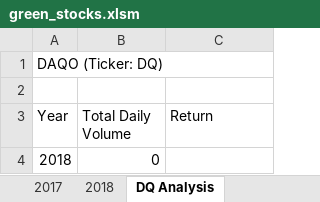
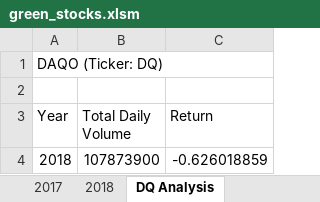
Before and after one commit to Bandeena/stock-analysis, an Excel workbook: green_stocks.xlsm, sheet DQ Analysis, drawn as a sheet; values as stored, in another font and other column widths than the file's, no borders; the diff names each change by its address in the sheet, - before the commit and + after, or states it on an @@ line.

Commit message:
successful analysis of DQ in 2018

```diff
--- a/green_stocks.xlsm (sheet DQ Analysis)
+++ b/green_stocks.xlsm (sheet DQ Analysis)
-B4 (Total Daily Volume): 0
+B4 (Total Daily Volume): 107873900
-C4 (Return): (empty)
+C4 (Return): -0.626018859
```
